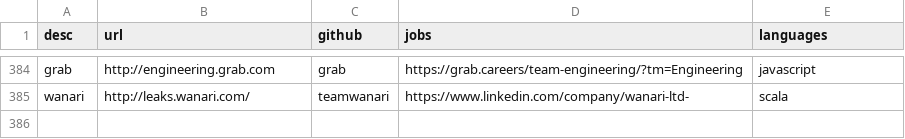
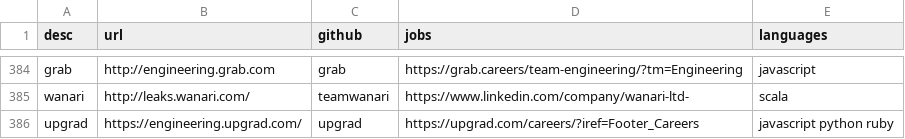
Before and after one commit to griffio/griffio.github.io, a CSV file: _data/techblogs.csv, drawn as a sheet; only a part is shown, gaps mark what is left out.

Commit message:
upgrad

```diff
--- a/_data/techblogs.csv
+++ b/_data/techblogs.csv
@@ -385 +385,2 @@ grab,http://engineering.grab.com,grab,https://grab.careers/team-engineering/?tm=
 wanari,http://leaks.wanari.com/,teamwanari,https://www.linkedin.com/company/wanari-ltd-,"scala"
+upgrad,https://engineering.upgrad.com/,upgrad,https://upgrad.com/careers/?iref=Footer_Careers,"javascript python ruby"
```
